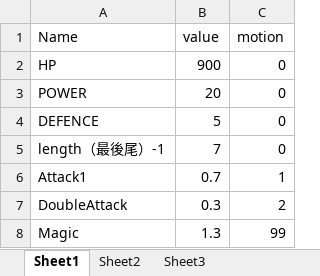
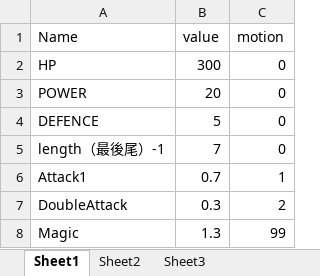
Before and after one commit to 196Ikuchil/MatrixCode, an Excel workbook: Assets/Resources/Data/Enemy/SkyDragon.xlsx, sheet Sheet1, drawn as a sheet; values as stored, in another font and other column widths than the file's, no borders; the diff names each change by its address in the sheet, - before the commit and + after, or states it on an @@ line.

```diff
--- a/Assets/Resources/Data/Enemy/SkyDragon.xlsx (sheet Sheet1)
+++ b/Assets/Resources/Data/Enemy/SkyDragon.xlsx (sheet Sheet1)
-B2 (value): 900
+B2 (value): 300
```
Also changed, not shown: Assets/Resources/Data/Enemy/Dragon.xlsx, Assets/Resources/Data/Enemy/Warg.xlsx, 4 other files.
